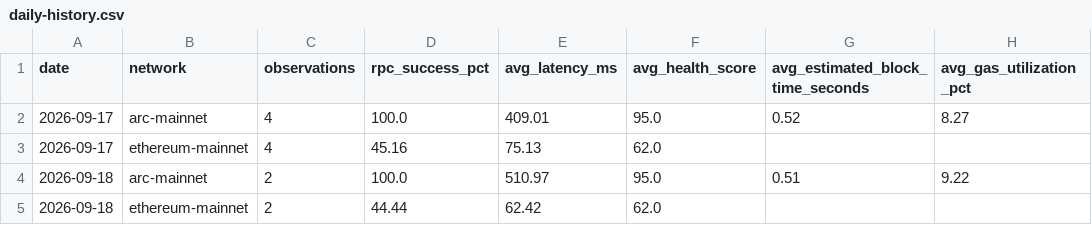
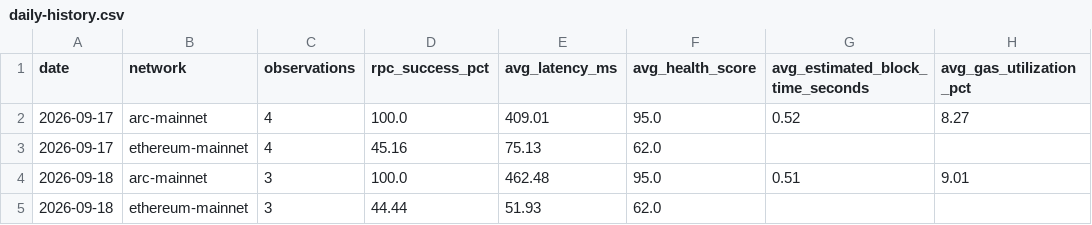
Before and after one commit to khenzarr/chain-observatory, a CSV file: metrics/daily-history.csv, drawn as a sheet.

Commit message:
data(auto): record network observation 2026-09-18T11:28Z

```diff
--- a/metrics/daily-history.csv
+++ b/metrics/daily-history.csv
@@ -3,3 +3,3 @@ date,network,observations,rpc_success_pct,avg_latency_ms,avg_health_score,avg_es
 2026-09-17,ethereum-mainnet,4,45.16,75.13,62.0,,
-2026-09-18,arc-mainnet,2,100.0,510.97,95.0,0.51,9.22
-2026-09-18,ethereum-mainnet,2,44.44,62.42,62.0,,
+2026-09-18,arc-mainnet,3,100.0,462.48,95.0,0.51,9.01
+2026-09-18,ethereum-mainnet,3,44.44,51.93,62.0,,
```
Also changed, not shown: 7 other files.
